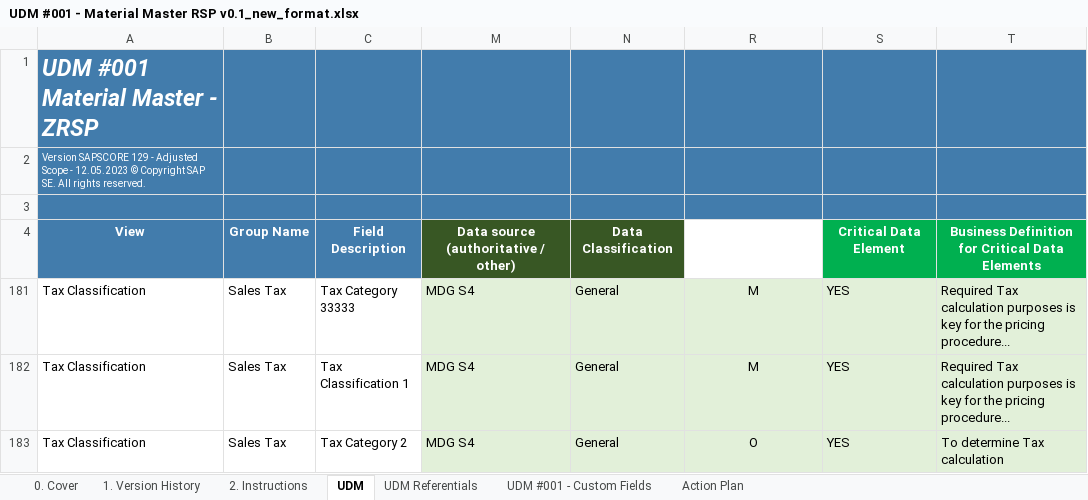
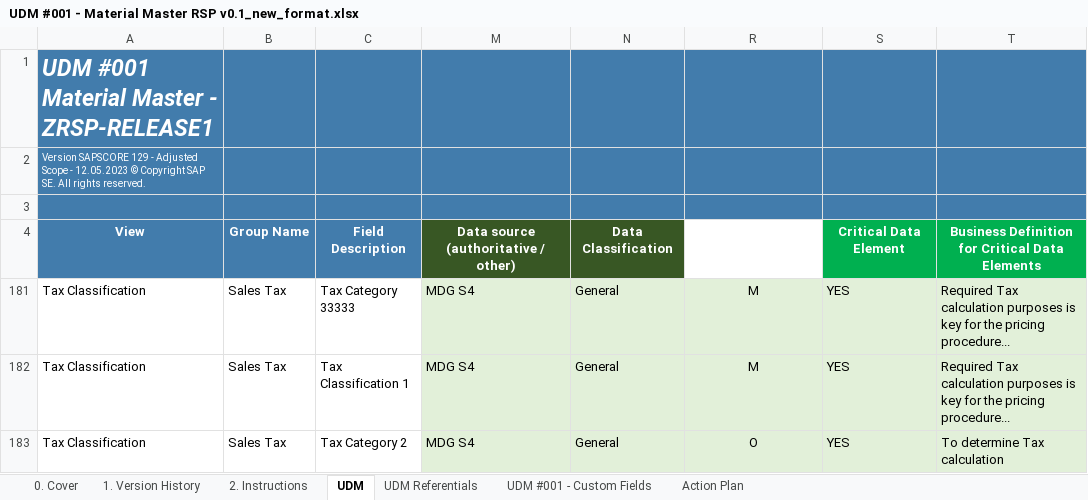
Before and after one commit to jose-mariacerdeira/Projects, an Excel workbook: UDM #001 - Material Master RSP v0.1_new_format.xlsx, sheet UDM, drawn as a sheet; only a part is shown; values as stored, in another font and other column widths than the file's, no borders; the diff names each change by its address in the sheet, - before the commit and + after, or states it on an @@ line.

Commit message:
Add files via upload

```diff
--- a/UDM #001 - Material Master RSP v0.1_new_format.xlsx (sheet UDM)
+++ b/UDM #001 - Material Master RSP v0.1_new_format.xlsx (sheet UDM)
-A1: UDM #001 Material Master - ZRSP
+A1: UDM #001 Material Master - ZRSP-RELEASE1
```
